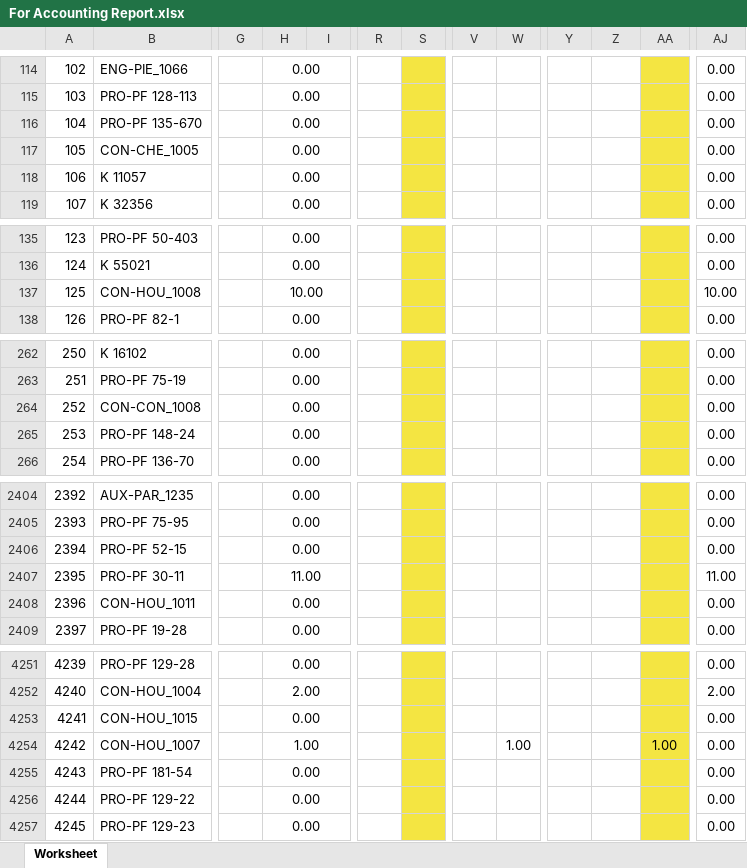
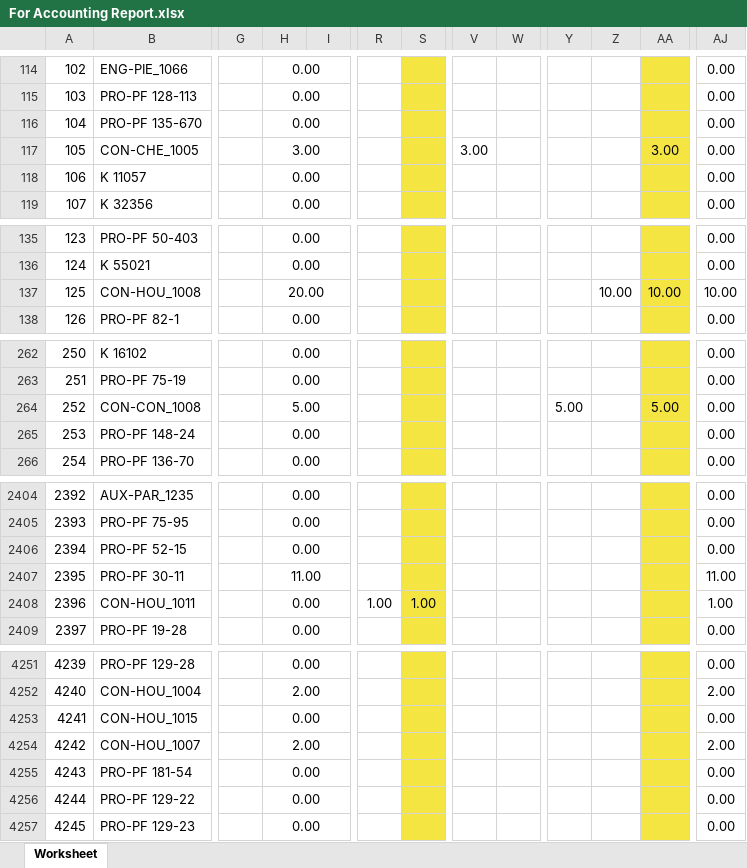
Before and after one commit to JonahBenares/progen, an Excel workbook: For Accounting Report.xlsx, sheet Worksheet, drawn as a sheet; only a part is shown, gaps mark what is left out; values as stored, in another font and other column widths than the file's, no borders; charts and pictures not drawn; the diff covers the shown part only; the diff names each change by its address in the sheet, - before the commit and + after, or states it on an @@ line.

```diff
--- a/For Accounting Report.xlsx (sheet Worksheet)
+++ b/For Accounting Report.xlsx (sheet Worksheet)
-H117: 0.00
+H117: 3.00
-V117: (empty)
+V117: 3.00
-AA117: (empty)
+AA117: 3.00
-H137: 10.00
+H137: 20.00
-Z137: (empty)
+Z137: 10.00
-AA137: (empty)
+AA137: 10.00
-H264: 0.00
+H264: 5.00
-Y264: (empty)
+Y264: 5.00
-AA264: (empty)
+AA264: 5.00
-R2408: (empty)
+R2408: 1.00
-S2408: (empty)
+S2408: 1.00
-AJ2408: 0.00
+AJ2408: 1.00
-H4254: 1.00
+H4254: 2.00
-W4254: 1.00
+W4254: (empty)
-AA4254: 1.00
+AA4254: (empty)
-AJ4254: 0.00
+AJ4254: 2.00
```
Also changed, not shown: 1 added row, 1 removed row and 74 edited cells elsewhere in this sheet, application/controllers/Reports.xlsx, 2 other files.
